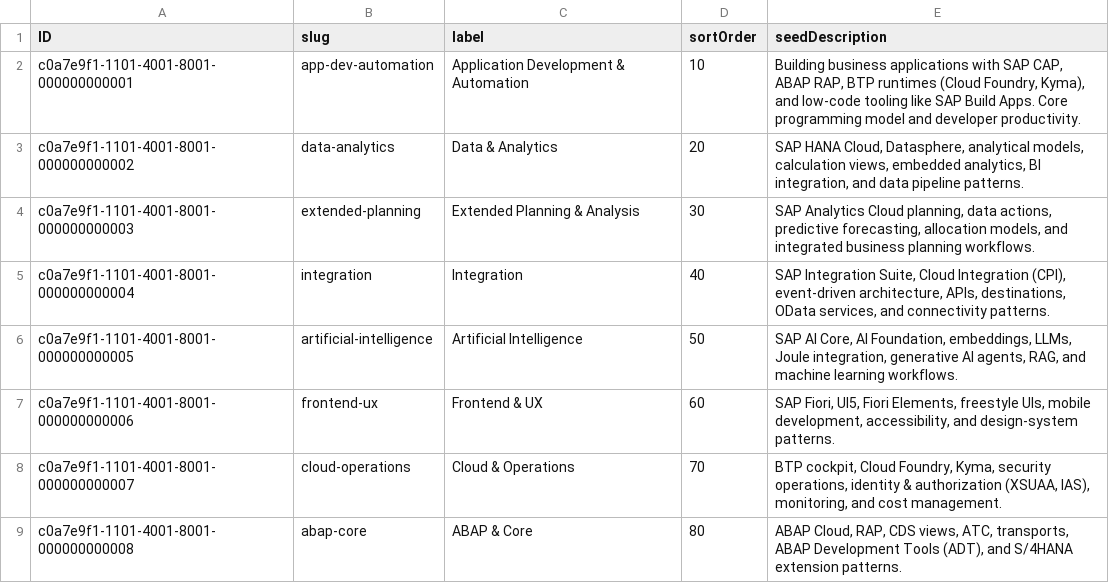
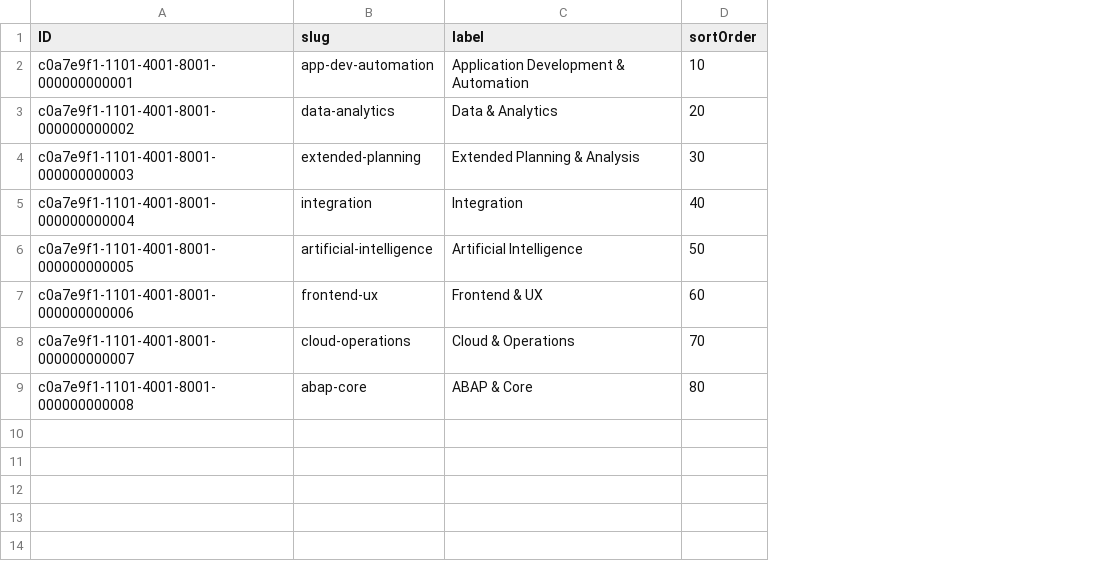
Before and after one commit to sap-tutorials/tutorials-ims, a CSV file: db/data/com.sap.developers.ims-Categories.csv, drawn as a sheet; the diff names each change by its address in the sheet, - before the commit and + after, or states it on an @@ line.

Commit message:
fix: stop production-seeding runtime-editable config CSVs (live-safety)
Now that we're live, seed CSVs that back admin-editable tables re-import on
any deploy where the CSV hash changes, wiping admin edits (same class as the
HomepageShelves footer-link revert).

Safe batch (all have runtime auto-init / code defaults, so fresh subaccounts
self-provision):
- Move HomepageConfig, CommunityBlogSources, ImsConfig seed CSVs to test/data
  -> production profile (db/data + db/csv) no longer emits their tabledata;
  dev profile still seeds them for cds watch + unit tests.
- Strip editable seedDescription from Categories CSV, keeping structural
  ID;slug;label;sortOrder (mirrors the #1059 VerbDefinitions/ShelfDefinitions
  strip). Existing seedDescription values are preserved on deploy because HDI
  only touches columns still present in import_columns.

undeploy.json intentionally untouched (undeploying hdbtabledata deletes rows).

Auto-init evidence: HomepageConfig srv/admin-service.js:826, CommunityBlogSources
:882; ImsConfig defaults in srv/lib/contributor-notifications.js:10-17.

Adds test/unit/db/admin-managed-seed-csvs.test.js guard: fails if any of the
four admin-managed CSVs reappears in db/data, or if Categories re-adds
seedDescription.

Left for Phase 2 (need explicit seed handler first, no self-init):
RelevanceSeedExemplars, LegacyRedirects.

```diff
--- a/db/data/com.sap.developers.ims-Categories.csv
+++ b/db/data/com.sap.developers.ims-Categories.csv
-column E (seedDescription), rows 2-9: Building business applications with SAP CAP, ABAP RAP, BTP runtimes (Cloud Foundry, Kyma), and low-code tooling like SAP Build Apps. Core programming model and developer productivity. | SAP HANA Cloud, Datasphere, analytical models, calculation views, embedded analytics, BI integration, and data pipeline patterns. | SAP Analytics Cloud planning, data actions, predictive forecasting, allocation models, and integrated business planning workflows. | SAP Integration Suite, Cloud Integration (CPI), event-driven architecture, APIs, destinations, OData services, and connectivity patterns. | SAP AI Core, AI Foundation, embeddings, LLMs, Joule integration, generative AI agents, RAG, and machine learning workflows. | SAP Fiori, UI5, Fiori Elements, freestyle UIs, mobile development, accessibility, and design-system patterns. | BTP cockpit, Cloud Foundry, Kyma, security operations, identity & authorization (XSUAA, IAS), monitoring, and cost management. | ABAP Cloud, RAP, CDS views, ATC, transports, ABAP Development Tools (ADT), and S/4HANA extension patterns.
```
Also changed, not shown: 4 other files.
